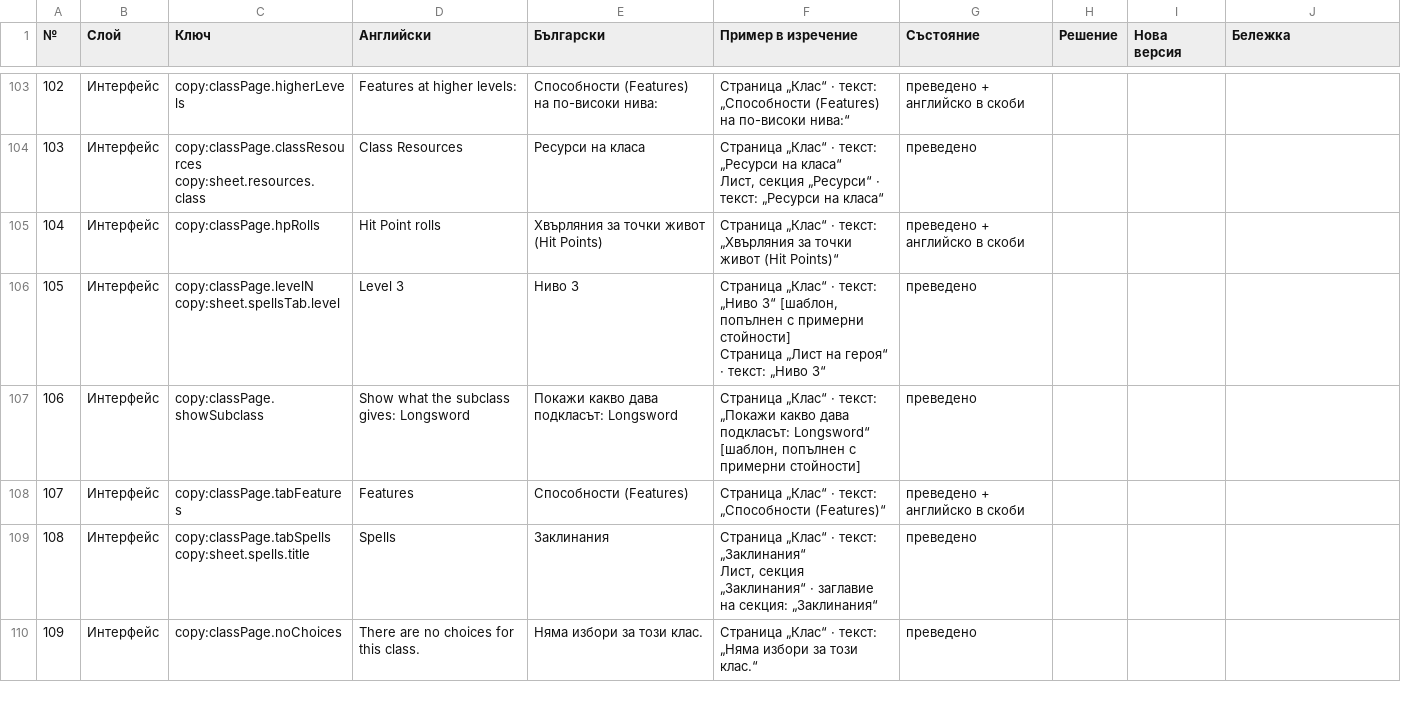
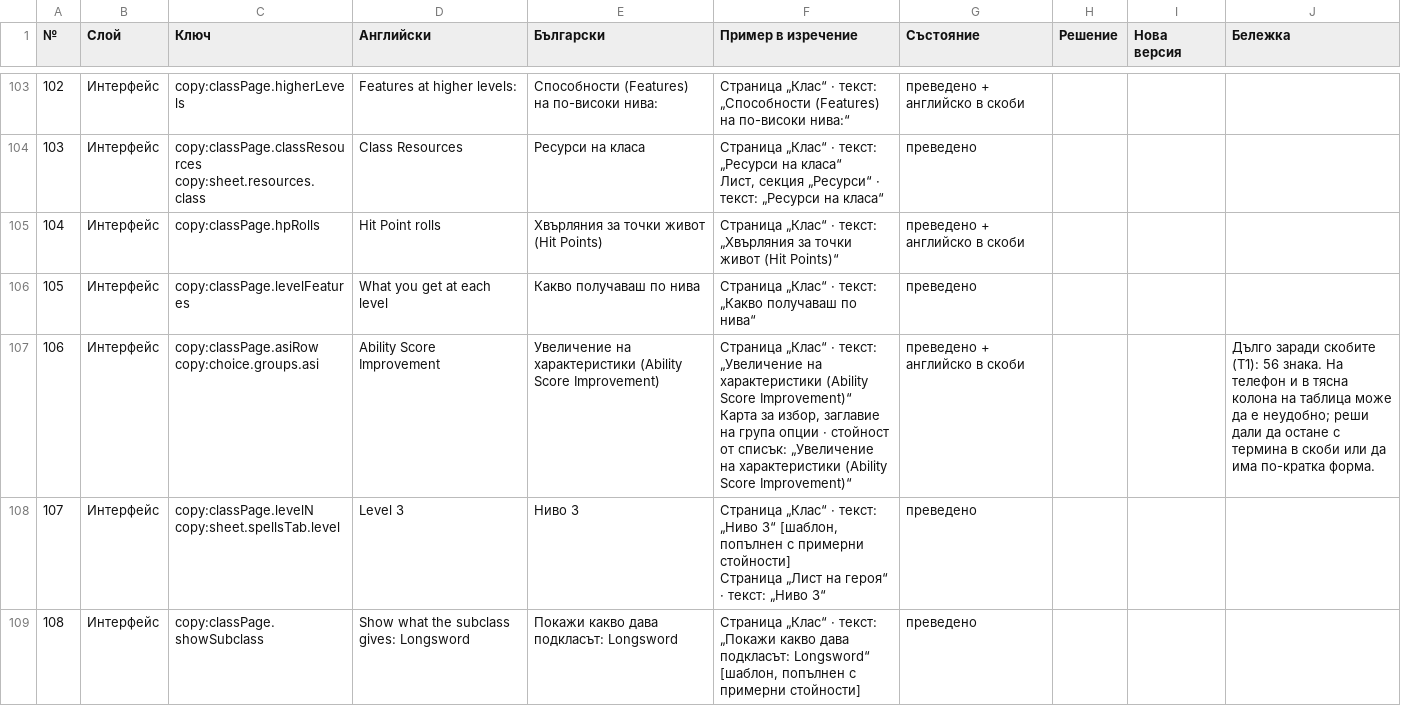
Before and after one commit to YoanPetroshan/dnd-character-creator, a CSV file: docs/I18N-SHEET.csv, drawn as a sheet; only a part is shown, gaps mark what is left out; the shorter side is filled out with more unchanged rows; addresses are those after the commit; ↵ is a line break in a cell; the diff covers the shown part only; the diff names each change by its address in the sheet, - before the commit and + after, or states it on an @@ line.

```diff
--- a/docs/I18N-SHEET.csv
+++ b/docs/I18N-SHEET.csv
+row 106: 105 | Интерфейс | copy:classPage.levelFeatures | What you get at each level | Какво получаваш по нива | Страница „Клас“ · текст: „Какво получаваш по нива“ | преведено
+row 107: 106 | Интерфейс | copy:classPage.asiRow ↵ copy:choice.groups.asi | Ability Score Improvement | Увеличение на характеристики (Ability Score Improvement) | Страница „Клас“ · текст: „Увеличение на характеристики (Ability Score Improvement)“ ↵ Карта за избор, заглавие на група опции · стойност от списък: „Увеличение на характеристики (Ability Score Improvement)“ | преведено + английско в скоби |  |  | Дълго заради скобите (T1): 56 знака. На телефон и в тясна колона на таблица може да е неудобно; реши дали да остане с термина в скоби или да има по-кратка форма.
@@ column A (№) renumbered from row 108 down @@
```
Also changed, not shown: 2 added rows and 1 removed row elsewhere in this file, 8 other files.
